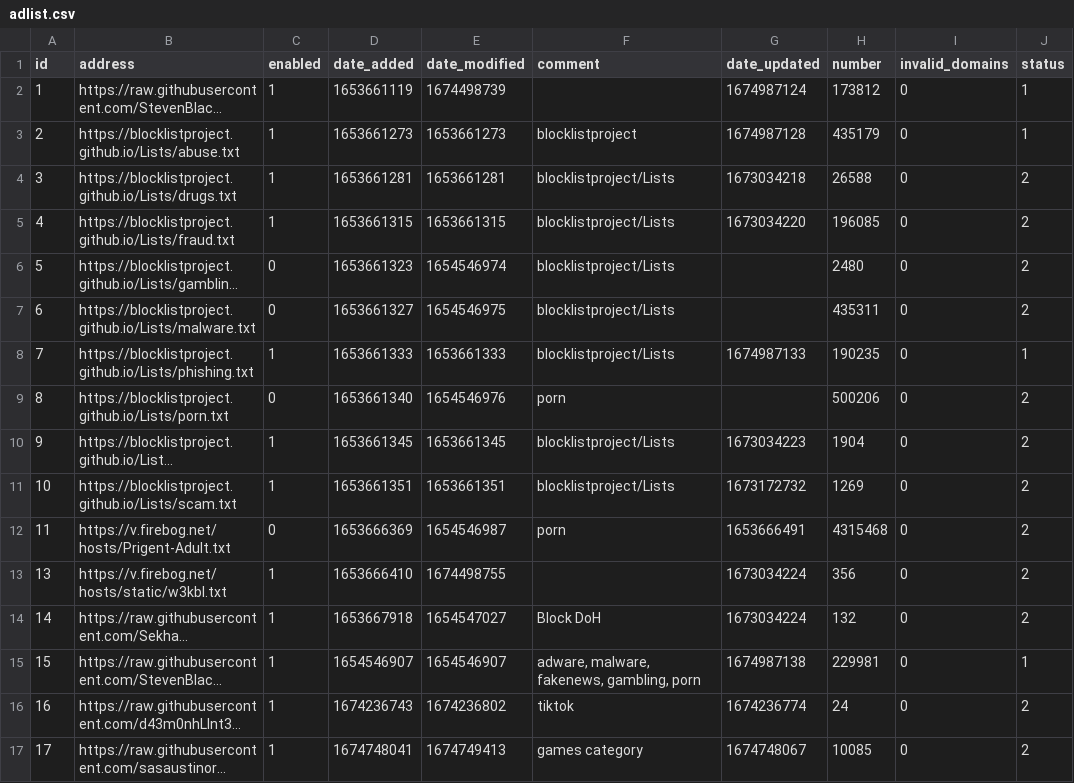
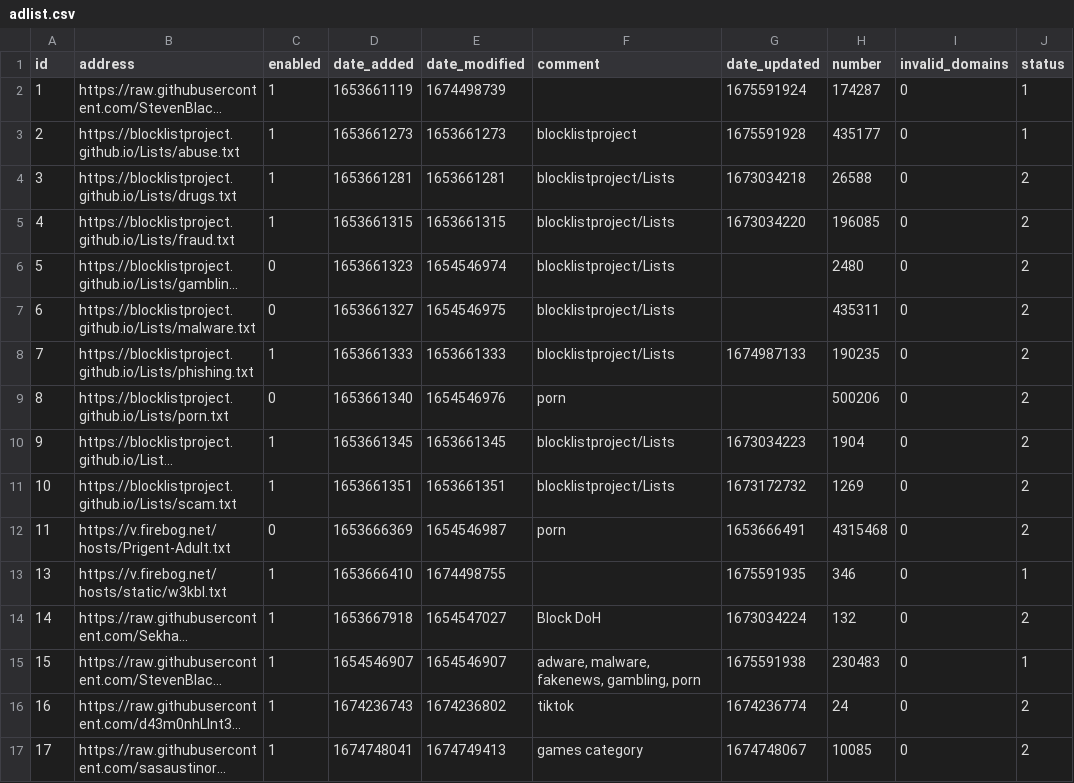
Before and after one commit to sasaustinorg/my-pihole-lists, a CSV file: adlist.csv, drawn as a sheet; only a part is shown; long unchanged cells end in …; the diff names each change by its address in the sheet, - before the commit and + after, or states it on an @@ line.

Commit message:
Updated February  5, 2023  7:00AM

```diff
--- a/adlist.csv
+++ b/adlist.csv
-G2 (date_updated): 1674987124
+G2 (date_updated): 1675591924
-H2 (number): 173812
+H2 (number): 174287
-G3 (date_updated): 1674987128
+G3 (date_updated): 1675591928
-H3 (number): 435179
+H3 (number): 435177
-J8 (status): 1
+J8 (status): 2
-G13 (date_updated): 1673034224
+G13 (date_updated): 1675591935
-H13 (number): 356
+H13 (number): 346
-J13 (status): 2
+J13 (status): 1
-G15 (date_updated): 1674987138
+G15 (date_updated): 1675591938
-H15 (number): 229981
+H15 (number): 230483
```
